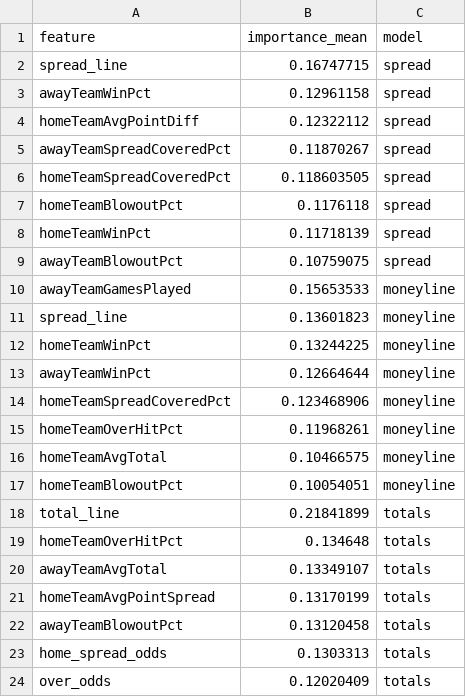
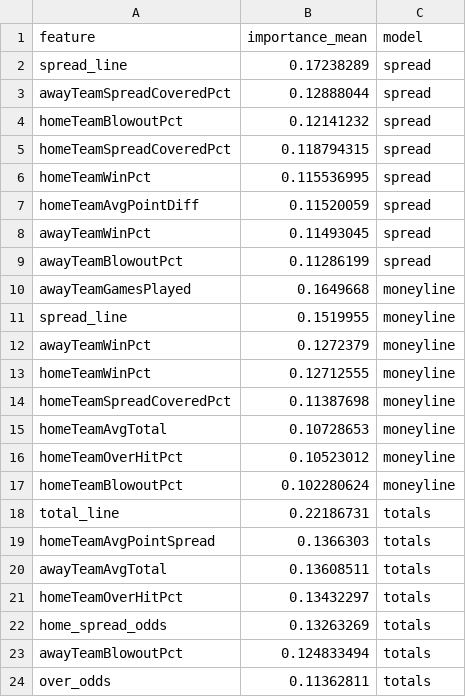
Before and after one commit to gmalbert/nfl-predictions, a CSV file: data_files/model_feature_importances.csv, drawn as a sheet.

```diff
--- a/data_files/model_feature_importances.csv
+++ b/data_files/model_feature_importances.csv
@@ -1,24 +1,24 @@
 feature,importance_mean,model
-spread_line,0.16747715,spread
-awayTeamWinPct,0.12961158,spread
-homeTeamAvgPointDiff,0.12322112,spread
-awayTeamSpreadCoveredPct,0.11870267,spread
-homeTeamSpreadCoveredPct,0.118603505,spread
-homeTeamBlowoutPct,0.1176118,spread
-homeTeamWinPct,0.11718139,spread
-awayTeamBlowoutPct,0.10759075,spread
-awayTeamGamesPlayed,0.15653533,moneyline
-spread_line,0.13601823,moneyline
-homeTeamWinPct,0.13244225,moneyline
-awayTeamWinPct,0.12664644,moneyline
-homeTeamSpreadCoveredPct,0.123468906,moneyline
-homeTeamOverHitPct,0.11968261,moneyline
-homeTeamAvgTotal,0.10466575,moneyline
-homeTeamBlowoutPct,0.10054051,moneyline
-total_line,0.21841899,totals
-homeTeamOverHitPct,0.134648,totals
-awayTeamAvgTotal,0.13349107,totals
-homeTeamAvgPointSpread,0.13170199,totals
-awayTeamBlowoutPct,0.13120458,totals
-home_spread_odds,0.1303313,totals
-over_odds,0.12020409,totals
+spread_line,0.17238289,spread
+awayTeamSpreadCoveredPct,0.12888044,spread
+homeTeamBlowoutPct,0.12141232,spread
+homeTeamSpreadCoveredPct,0.118794315,spread
+homeTeamWinPct,0.115536995,spread
+homeTeamAvgPointDiff,0.11520059,spread
+awayTeamWinPct,0.11493045,spread
+awayTeamBlowoutPct,0.11286199,spread
+awayTeamGamesPlayed,0.1649668,moneyline
+spread_line,0.1519955,moneyline
+awayTeamWinPct,0.1272379,moneyline
+homeTeamWinPct,0.12712555,moneyline
+homeTeamSpreadCoveredPct,0.11387698,moneyline
+homeTeamAvgTotal,0.10728653,moneyline
+homeTeamOverHitPct,0.10523012,moneyline
+homeTeamBlowoutPct,0.102280624,moneyline
+total_line,0.22186731,totals
+homeTeamAvgPointSpread,0.1366303,totals
+awayTeamAvgTotal,0.13608511,totals
+homeTeamOverHitPct,0.13432297,totals
+home_spread_odds,0.13263269,totals
+awayTeamBlowoutPct,0.124833494,totals
+over_odds,0.11362811,totals
```
Also changed, not shown: data_files/nfl_games_historical.csv, 3 other files.
